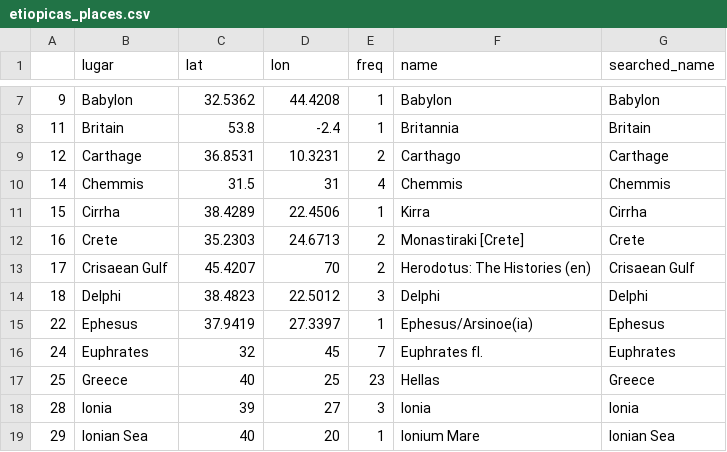
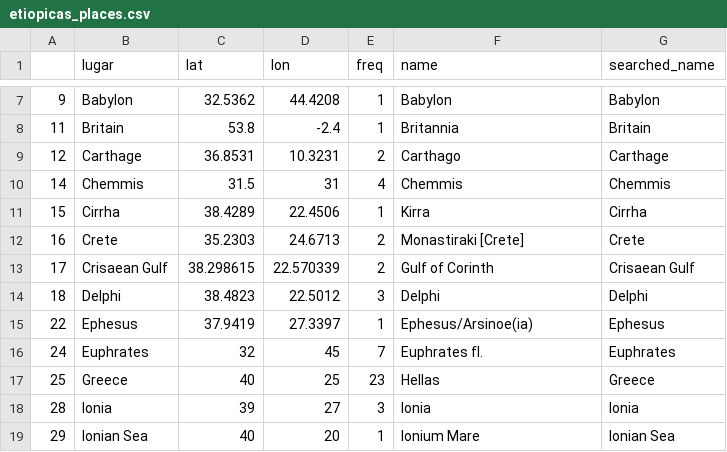
Before and after one commit to editio/mapping.literature, a CSV file: data/etiopicas_places.csv, drawn as a sheet; only a part is shown, gaps mark what is left out.

Commit message:
duplicated

```diff
--- a/data/etiopicas_places.csv
+++ b/data/etiopicas_places.csv
@@ -12,3 +12,3 @@
 16,Crete,35.2303,24.6713,2,Monastiraki [Crete],Crete
-17,Crisaean Gulf,45.4207,70,2,Herodotus: The Histories (en),Crisaean Gulf
+17,Crisaean Gulf,38.298615, 22.570339,2,Gulf of Corinth,Crisaean Gulf
 18,Delphi,38.4823,22.5012,3,Delphi,Delphi
```
